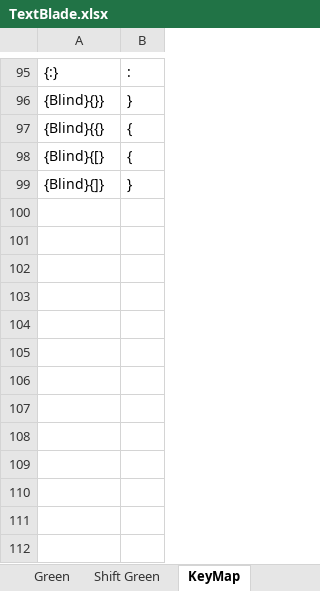
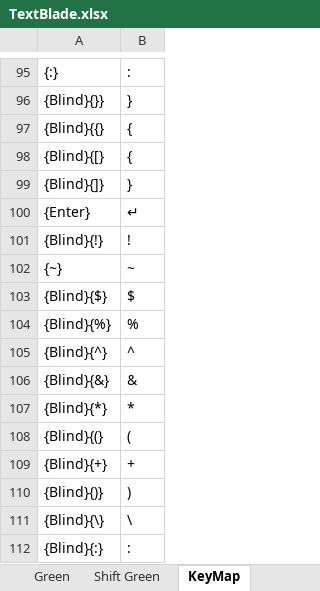
Before and after one commit to hangie/ahk-textblade, an Excel workbook: TextBlade.xlsx, sheet KeyMap, drawn as a sheet; only a part is shown, gaps mark what is left out; values as stored, in another font and other column widths than the file's, no borders; table styles not drawn; the diff names each change by its address in the sheet, - before the commit and + after, or states it on an @@ line.

```diff
--- a/TextBlade.xlsx (sheet KeyMap)
+++ b/TextBlade.xlsx (sheet KeyMap)
+row 100: {Enter} | ↵
+row 101: {Blind}{!} | !
+row 102: {~} | ~
+row 103: {Blind}{$} | $
+row 104: {Blind}{%} | %
+row 105: {Blind}{^} | ^
+row 106: {Blind}{&} | &
+row 107: {Blind}{*} | *
+row 108: {Blind}{(} | (
+row 109: {Blind}{+} | +
+row 110: {Blind}{)} | )
+row 111: {Blind}{\} | \
+row 112: {Blind}{:} | :
```
Also changed, not shown: sheet Keys.QWERTY, sheet Keyboard Layout Match, sheet Keyboard Layout Match Shift, sheet Green, sheet Shift Green, sheet Green Print, 7 more sheets, other sheet tabs, formulas that keep their value, 1 other file.
